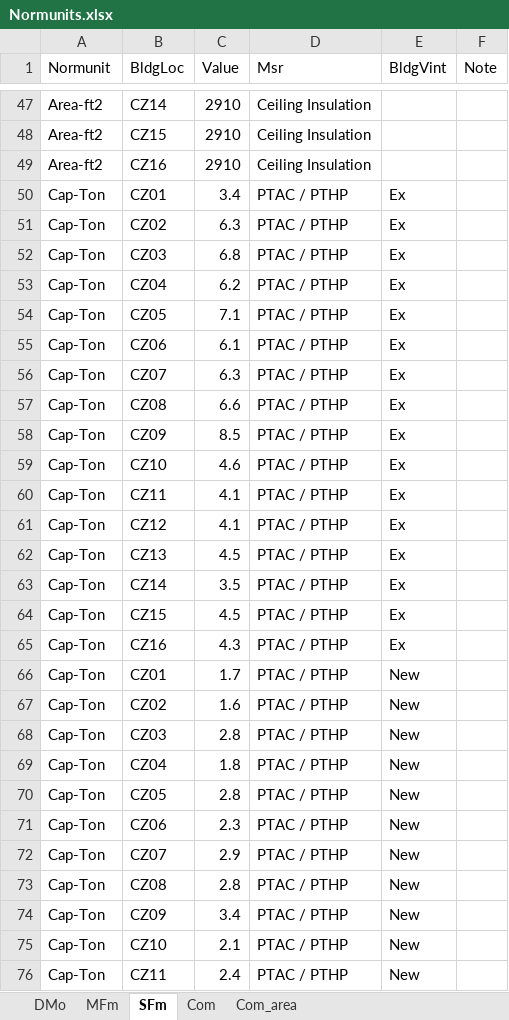
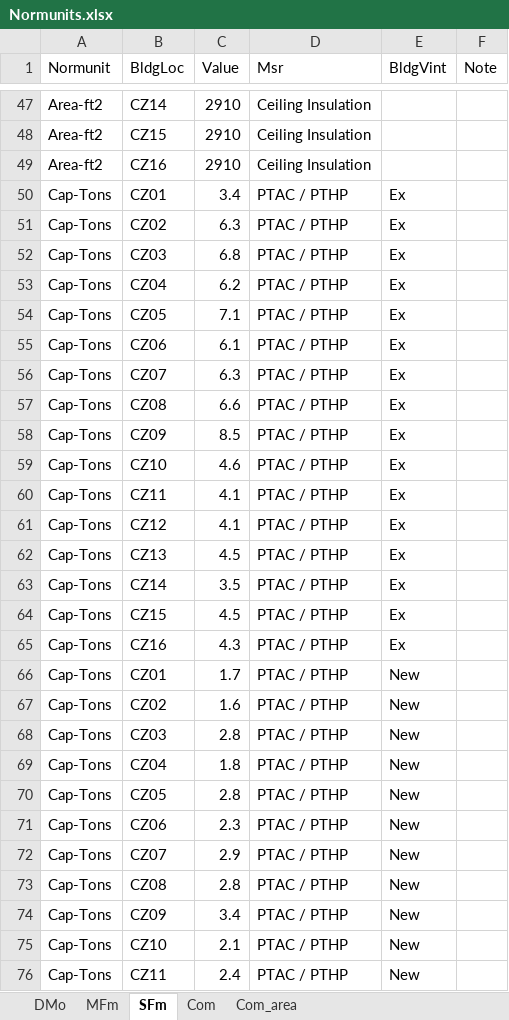
Before and after one commit to simularis/DEER-Prototypes-EnergyPlus, an Excel workbook: scripts/data transformation/Normunits.xlsx, sheet SFm, drawn as a sheet; only a part is shown, gaps mark what is left out; values as stored, in another font and other column widths than the file's, no borders; the diff covers the shown part only; the diff names each change by its address in the sheet, - before the commit and + after, or states it on an @@ line.

Commit message:
revert Normunits.xlsx

```diff
--- a/scripts/data transformation/Normunits.xlsx (sheet SFm)
+++ b/scripts/data transformation/Normunits.xlsx (sheet SFm)
-A50:A76 (Normunit): Cap-Ton
+A50:A76 (Normunit): Cap-Tons
```
Also changed, not shown: 17 added rows and 21 edited cells elsewhere in this sheet, sheet MFm, sheet DMo, sheet Com.
